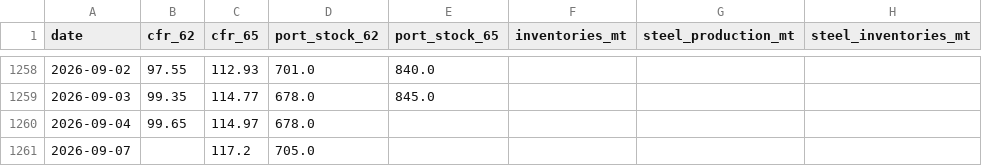
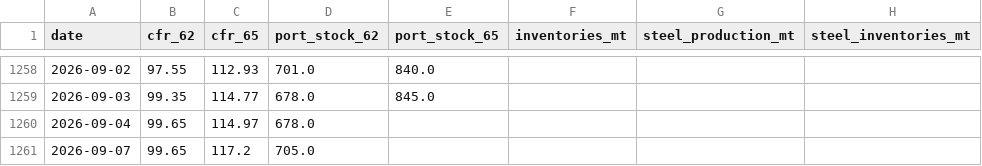
Before and after one commit to yieldchaser/baltic-indices-data, a CSV file: data/derived/iron_ore_restocking.csv, drawn as a sheet; only a part is shown, gaps mark what is left out.

```diff
--- a/data/derived/iron_ore_restocking.csv
+++ b/data/derived/iron_ore_restocking.csv
@@ -1260,2 +1260,2 @@ date,cfr_62,cfr_65,port_stock_62,port_stock_65,inventories_mt,steel_production_m
 2026-09-04,99.65,114.97,678.0,,,,
-2026-09-07,,117.2,705.0,,,,
+2026-09-07,99.65,117.2,705.0,,,,
```
Also changed, not shown: docs/alibra_data/master_log.csv, 2 other files.
